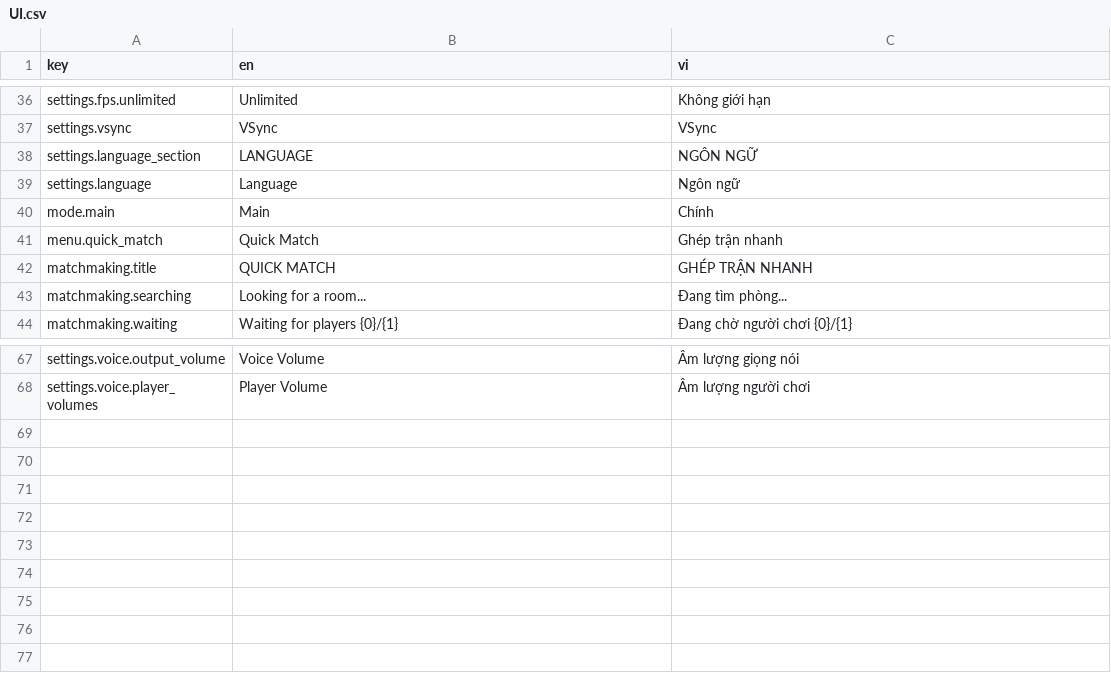
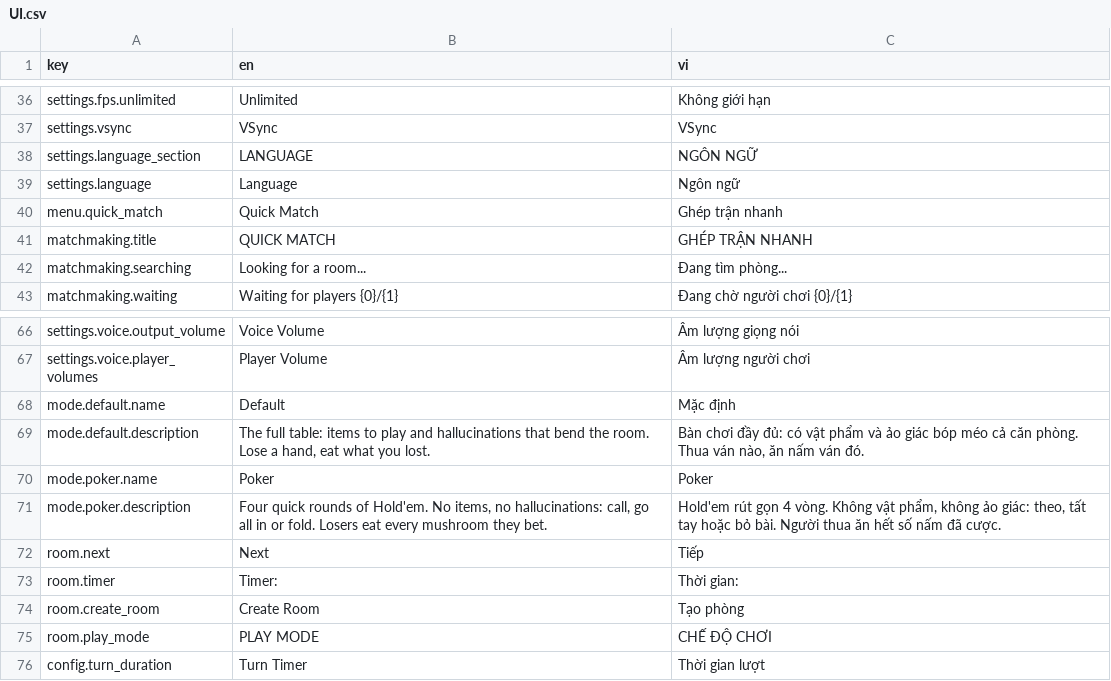
Before and after one commit to beechef/GamblingGnomes, a CSV file: LocalizationExport/UI.csv, drawn as a sheet; only a part is shown, gaps mark what is left out; removed rows and columns are numbered as before the commit, all else as after; the diff names each change by its address in the sheet, - before the commit and + after, or states it on an @@ line.

```diff
--- a/LocalizationExport/UI.csv
+++ b/LocalizationExport/UI.csv
-row 40: mode.main | Main | Chính
+row 68: mode.default.name | Default | Mặc định
+row 69: mode.default.description | The full table: items to play and hallucinations that bend the room. Lose a hand, eat what you lost. | Bàn chơi đầy đủ: có vật phẩm và ảo giác bóp méo cả căn phòng. Thua ván nào, ăn nấm ván đó.
+row 70: mode.poker.name | Poker | Poker
+row 71: mode.poker.description | Four quick rounds of Hold'em. No items, no hallucinations: call, go all in or fold. Losers eat every mushroom they bet. | Hold'em rút gọn 4 vòng. Không vật phẩm, không ảo giác: theo, tất tay hoặc bỏ bài. Người thua ăn hết số nấm đã cược.
+row 72: room.next | Next | Tiếp
+row 73: room.timer | Timer: | Thời gian:
+row 74: room.create_room | Create Room | Tạo phòng
+row 75: room.play_mode | PLAY MODE | CHẾ ĐỘ CHƠI
+row 76: config.turn_duration | Turn Timer | Thời gian lượt
```
Also changed, not shown: 52 other files.
